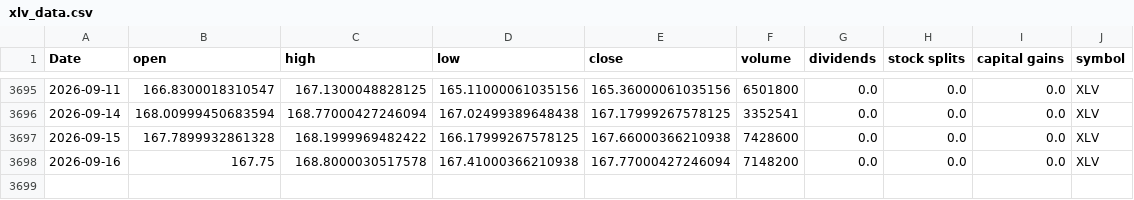
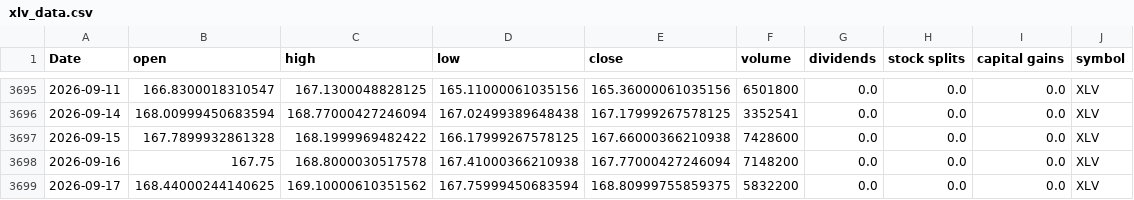
Before and after one commit to Akishai18/SignalM, a CSV file: data/sectors/xlv_data.csv, drawn as a sheet; only a part is shown, gaps mark what is left out; the diff names each change by its address in the sheet, - before the commit and + after, or states it on an @@ line.

```diff
--- a/data/sectors/xlv_data.csv
+++ b/data/sectors/xlv_data.csv
+row 3699: 2026-09-17 | 168.44000244140625 | 169.10000610351562 | 167.75999450683594 | 168.80999755859375 | 5832200 | 0.0 | 0.0 | 0.0 | XLV
```
Also changed, not shown: data/sectors/xli_data.csv, data/sectors/xlre_data.csv, 46 other files.
